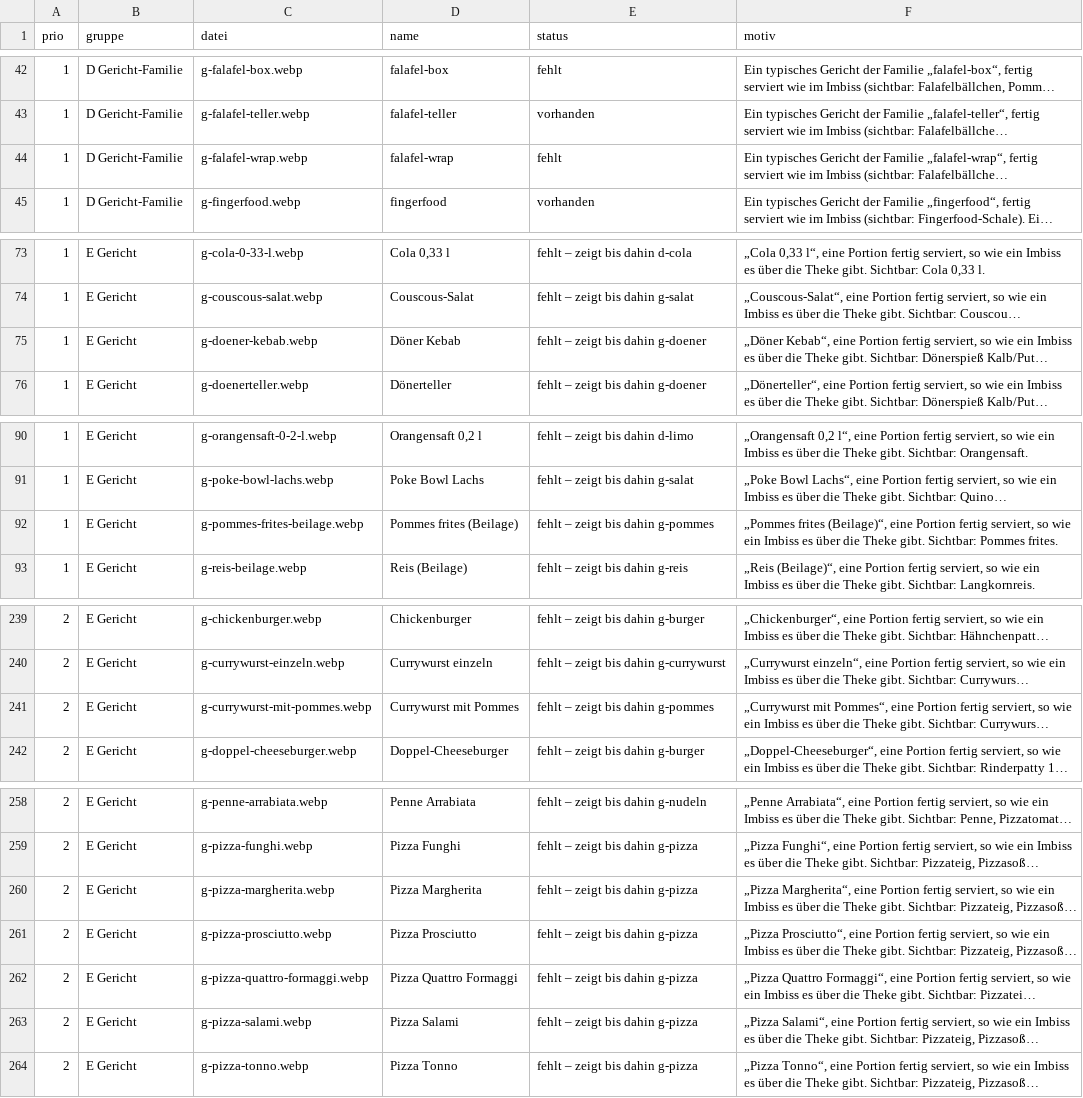
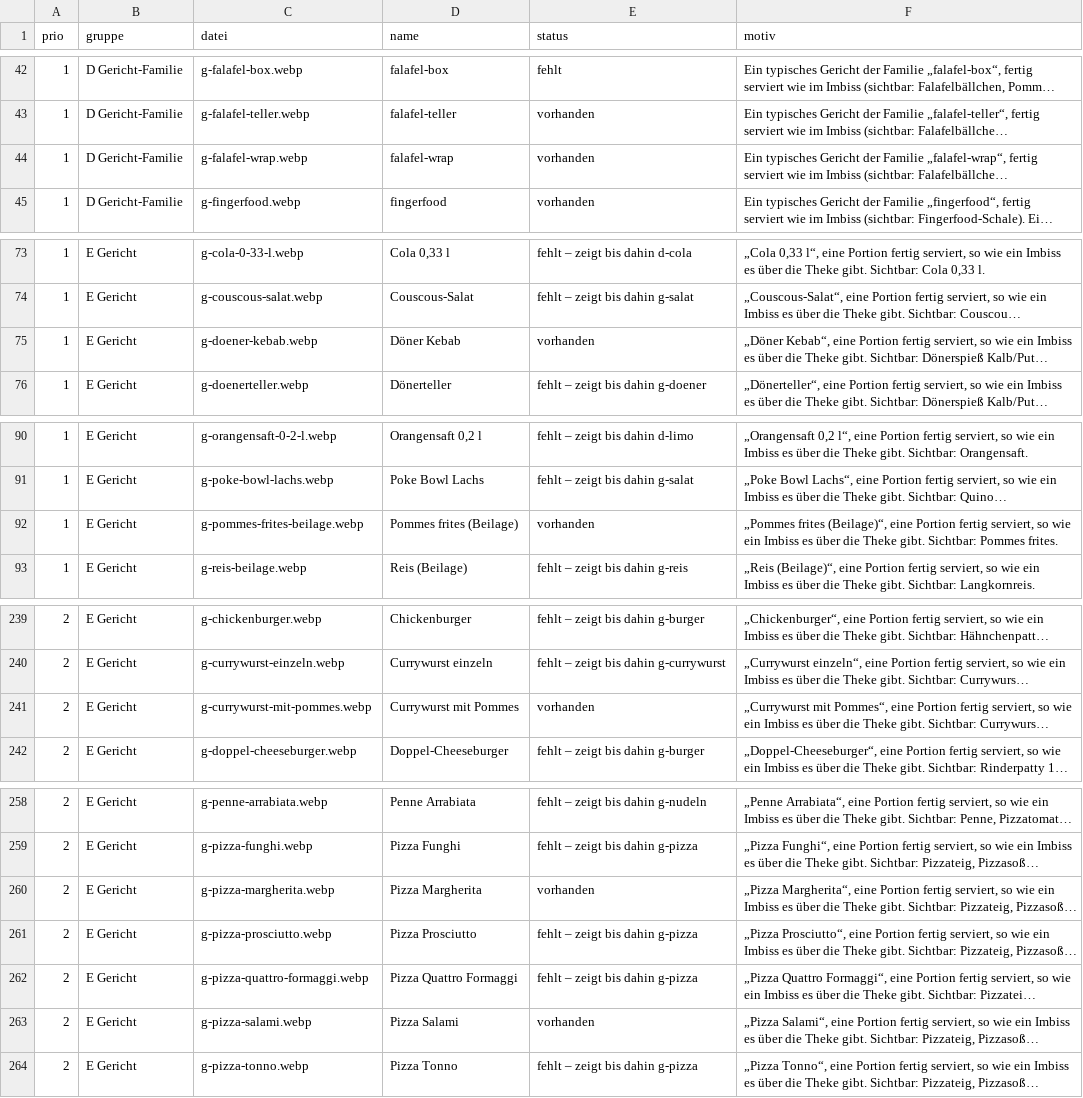
Before and after one commit to barisakacak-eng/gastrcalc, a CSV file: bruecke/an-sanji/bildliste.csv, drawn as a sheet; only a part is shown, gaps mark what is left out; long unchanged cells end in …; the diff covers the shown part only; the diff names each change by its address in the sheet, - before the commit and + after, or states it on an @@ line.

```diff
--- a/bruecke/an-sanji/bildliste.csv
+++ b/bruecke/an-sanji/bildliste.csv
-E44 (status): fehlt
+E44 (status): vorhanden
-E75 (status): fehlt – zeigt bis dahin g-doener
+E75 (status): vorhanden
-E92 (status): fehlt – zeigt bis dahin g-pommes
+E92 (status): vorhanden
-E241 (status): fehlt – zeigt bis dahin g-pommes
+E241 (status): vorhanden
-E260 (status): fehlt – zeigt bis dahin g-pizza
+E260 (status): vorhanden
-E263 (status): fehlt – zeigt bis dahin g-pizza
+E263 (status): vorhanden
```
Also changed, not shown: 1 edited cell elsewhere in this file, bruecke/an-sanji/raster/belegung.csv, 51 other files.
